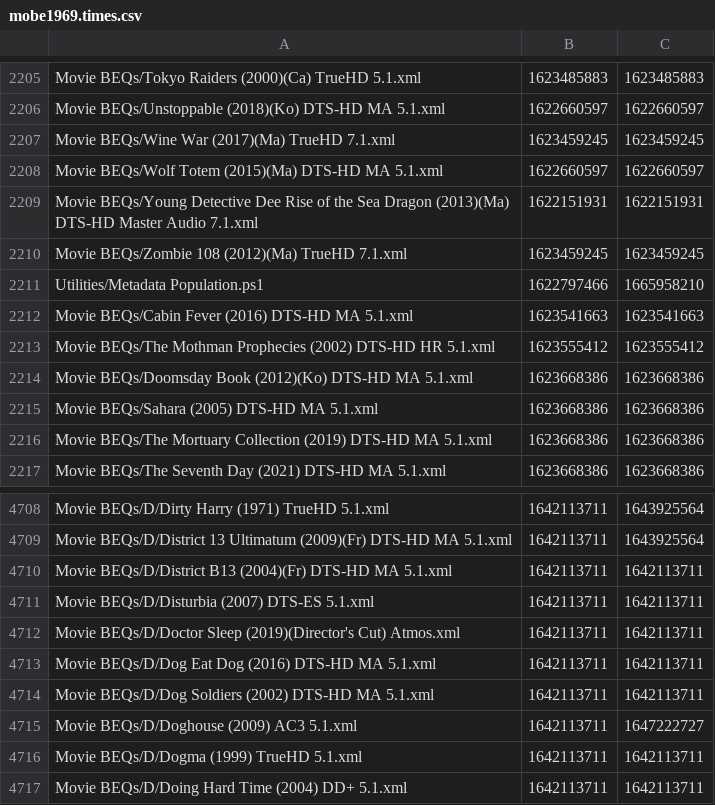
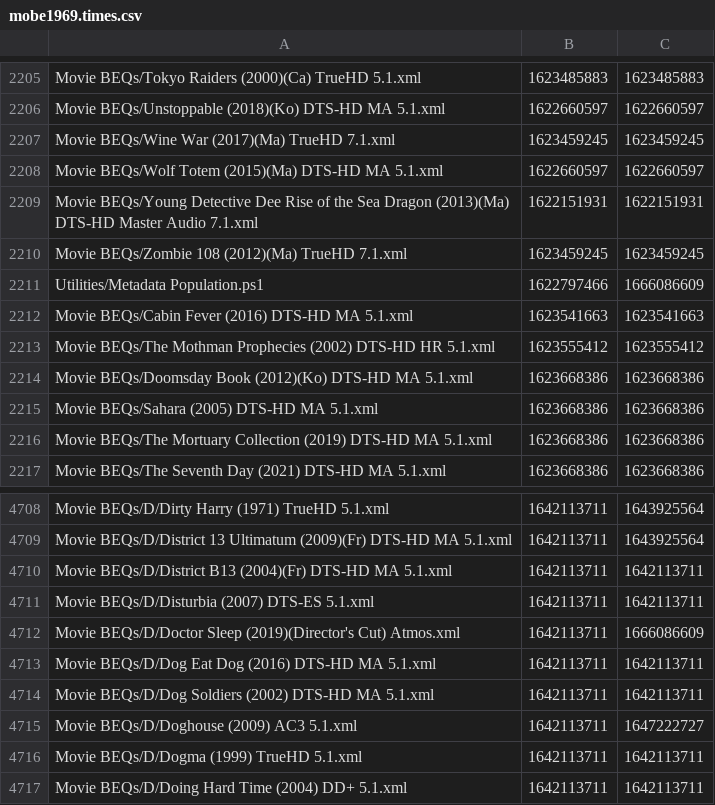
Before and after one commit to 3ll3d00d/beqcatalogue, a CSV file: mobe1969.times.csv, drawn as a sheet; only a part is shown, gaps mark what is left out.

```diff
--- a/mobe1969.times.csv
+++ b/mobe1969.times.csv
@@ -2210,3 +2210,3 @@ Movie BEQs/Young Detective Dee Rise of the Sea Dragon (2013)(Ma) DTS-HD Master A
 Movie BEQs/Zombie 108 (2012)(Ma) TrueHD 7.1.xml,1623459245,1623459245
-Utilities/Metadata Population.ps1,1622797466,1665958210
+Utilities/Metadata Population.ps1,1622797466,1666086609
 Movie BEQs/Cabin Fever (2016) DTS-HD MA 5.1.xml,1623541663,1623541663
@@ -4711,3 +4711,3 @@ Movie BEQs/D/District B13 (2004)(Fr) DTS-HD MA 5.1.xml,1642113711,1642113711
 Movie BEQs/D/Disturbia (2007) DTS-ES 5.1.xml,1642113711,1642113711
-Movie BEQs/D/Doctor Sleep (2019)(Director's Cut) Atmos.xml,1642113711,1642113711
+Movie BEQs/D/Doctor Sleep (2019)(Director's Cut) Atmos.xml,1642113711,1666086609
 Movie BEQs/D/Dog Eat Dog (2016) DTS-HD MA 5.1.xml,1642113711,1642113711
```
Also changed, not shown: 5 other files.
